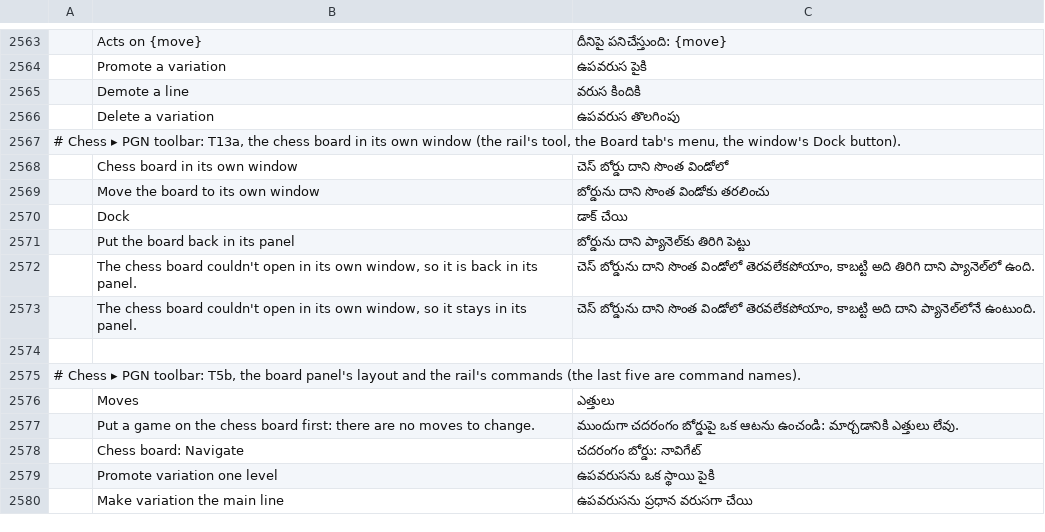
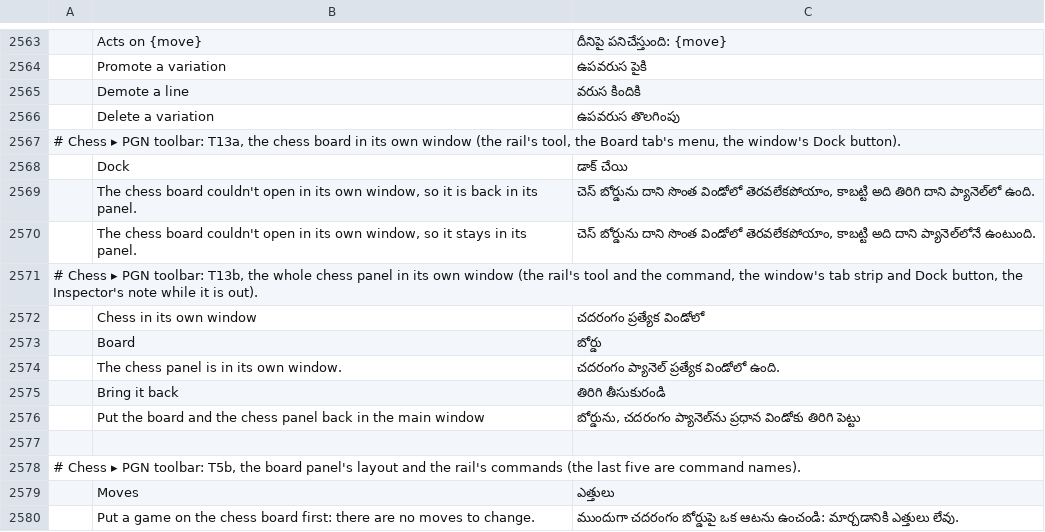
Before and after one commit to DarcioAlberico/pdfcraft-xadrez, a TSV file: crates/ui-egui/src/i18n/te.tsv, drawn as a sheet; only a part is shown, gaps mark what is left out; the shorter side is filled out with more unchanged rows; removed rows and columns are numbered as before the commit, all else as after; the diff names each change by its address in the sheet, - before the commit and + after, or states it on an @@ line.

```diff
--- a/crates/ui-egui/src/i18n/te.tsv
+++ b/crates/ui-egui/src/i18n/te.tsv
-row 2568:  | Chess board in its own window | చెస్ బోర్డు దాని సొంత విండోలో
-row 2569:  | Move the board to its own window | బోర్డును దాని సొంత విండోకు తరలించు
-row 2571:  | Put the board back in its panel | బోర్డును దాని ప్యానెల్‌కు తిరిగి పెట్టు
+row 2571: # Chess ▸ PGN toolbar: T13b, the whole chess panel in its own window (the rail's tool and the command, the window's tab strip and Dock button, the Inspector's note while it is out).
+row 2572:  | Chess in its own window | చదరంగం ప్రత్యేక విండోలో
+row 2573:  | Board | బోర్డు
+row 2574:  | The chess panel is in its own window. | చదరంగం ప్యానెల్ ప్రత్యేక విండోలో ఉంది.
+row 2575:  | Bring it back | తిరిగి తీసుకురండి
+row 2576:  | Put the board and the chess panel back in the main window | బోర్డును, చదరంగం ప్యానెల్‌ను ప్రధాన విండోకు తిరిగి పెట్టు
```
Also changed, not shown: crates/ui-egui/src/i18n/bg.tsv, crates/ui-egui/src/i18n/el.tsv, 30 other files.
